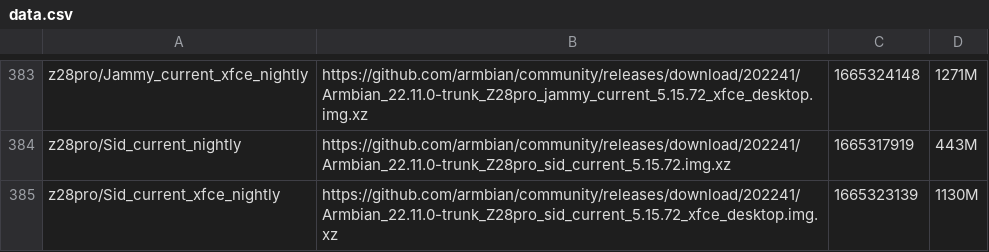
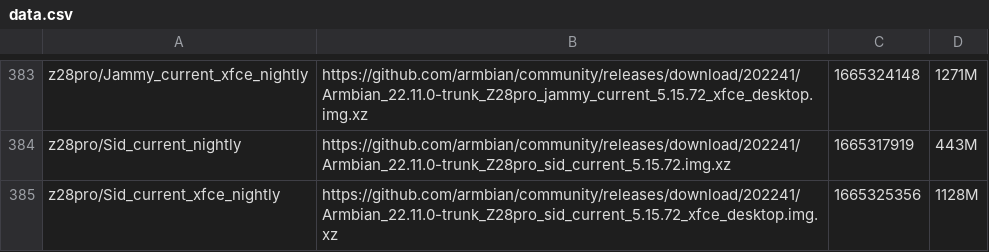
Before and after one commit to armbian/community, a CSV file: data.csv, drawn as a sheet; only a part is shown, gaps mark what is left out.

```diff
--- a/data.csv
+++ b/data.csv
@@ -384,2 +384,2 @@ z28pro/Jammy_current_xfce_nightly|https://github.com/armbian/community/releases/
 z28pro/Sid_current_nightly|https://github.com/armbian/community/releases/download/202241/Armbian_22.11.0-trunk_Z28pro_sid_current_5.15.72.img.xz|1665317919|443M|
-z28pro/Sid_current_xfce_nightly|https://github.com/armbian/community/releases/download/202241/Armbian_22.11.0-trunk_Z28pro_sid_current_5.15.72_xfce_desktop.img.xz|1665323139|1130M|
+z28pro/Sid_current_xfce_nightly|https://github.com/armbian/community/releases/download/202241/Armbian_22.11.0-trunk_Z28pro_sid_current_5.15.72_xfce_desktop.img.xz|1665325356|1128M|
```
Also changed, not shown: 1 other file.
